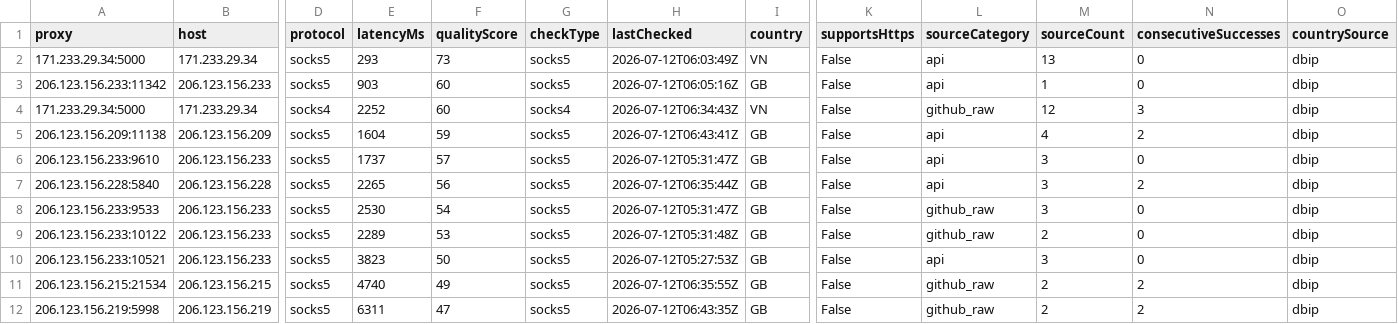
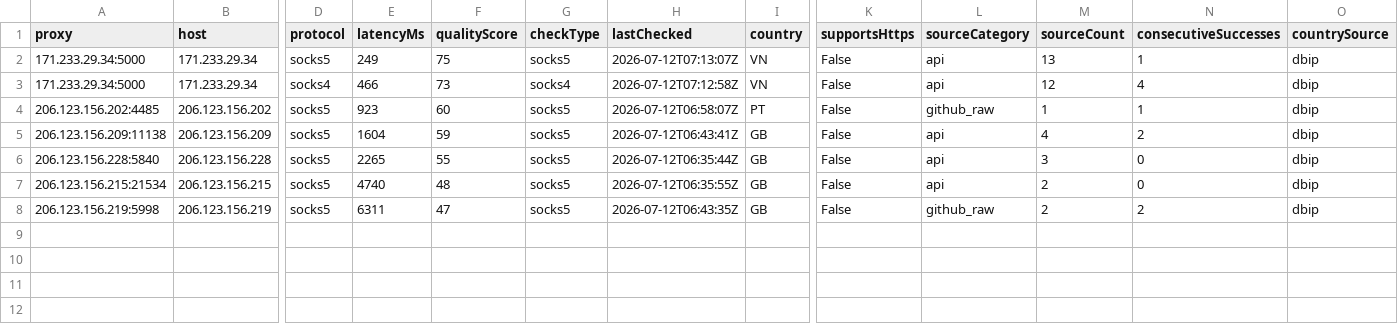
Before and after one commit to xyzs996/free-proxy-health-list, a CSV file: proxies/network/residential/data.csv, drawn as a sheet; only a part is shown, gaps mark what is left out; removed rows and columns are numbered as before the commit, all else as after; rows hold the shown columns only; the diff names each change by its address in the sheet, - before the commit and + after, or states it on an @@ line.

```diff
--- a/proxies/network/residential/data.csv
+++ b/proxies/network/residential/data.csv
-E2 (latencyMs): 293
+E2 (latencyMs): 249
-F2 (qualityScore): 73
+F2 (qualityScore): 75
-H2 (lastChecked): 2026-07-12T06:03:49Z
+H2 (lastChecked): 2026-07-12T07:13:07Z
-N2 (consecutiveSuccesses): 0
+N2 (consecutiveSuccesses): 1
-row 3: 206.123.156.233:11342 | 206.123.156.233 | socks5 | 903 | 60 | socks5 | 2026-07-12T06:05:16Z | GB | False | api | 1 | 0 | dbip
-E3 (latencyMs): 2252
+E3 (latencyMs): 466
-F3 (qualityScore): 60
+F3 (qualityScore): 73
-H3 (lastChecked): 2026-07-12T06:34:43Z
+H3 (lastChecked): 2026-07-12T07:12:58Z
-L3 (sourceCategory): github_raw
+L3 (sourceCategory): api
-N3 (consecutiveSuccesses): 3
+N3 (consecutiveSuccesses): 4
+row 4: 206.123.156.202:4485 | 206.123.156.202 | socks5 | 923 | 60 | socks5 | 2026-07-12T06:58:07Z | PT | False | github_raw | 1 | 1 | dbip
-row 6: 206.123.156.233:9610 | 206.123.156.233 | socks5 | 1737 | 57 | socks5 | 2026-07-12T05:31:47Z | GB | False | api | 3 | 0 | dbip
-F6 (qualityScore): 56
+F6 (qualityScore): 55
-N6 (consecutiveSuccesses): 2
+N6 (consecutiveSuccesses): 0
-row 8: 206.123.156.233:9533 | 206.123.156.233 | socks5 | 2530 | 54 | socks5 | 2026-07-12T05:31:47Z | GB | False | github_raw | 3 | 0 | dbip
-row 9: 206.123.156.233:10122 | 206.123.156.233 | socks5 | 2289 | 53 | socks5 | 2026-07-12T05:31:48Z | GB | False | github_raw | 2 | 0 | dbip
-row 10: 206.123.156.233:10521 | 206.123.156.233 | socks5 | 3823 | 50 | socks5 | 2026-07-12T05:27:53Z | GB | False | api | 3 | 0 | dbip
-F7 (qualityScore): 49
+F7 (qualityScore): 48
-L7 (sourceCategory): github_raw
+L7 (sourceCategory): api
-N7 (consecutiveSuccesses): 2
+N7 (consecutiveSuccesses): 0
```
Also changed, not shown: proxies/protocols/https/data.csv, proxies/quality/top-1000/data.csv, 45 other files.
